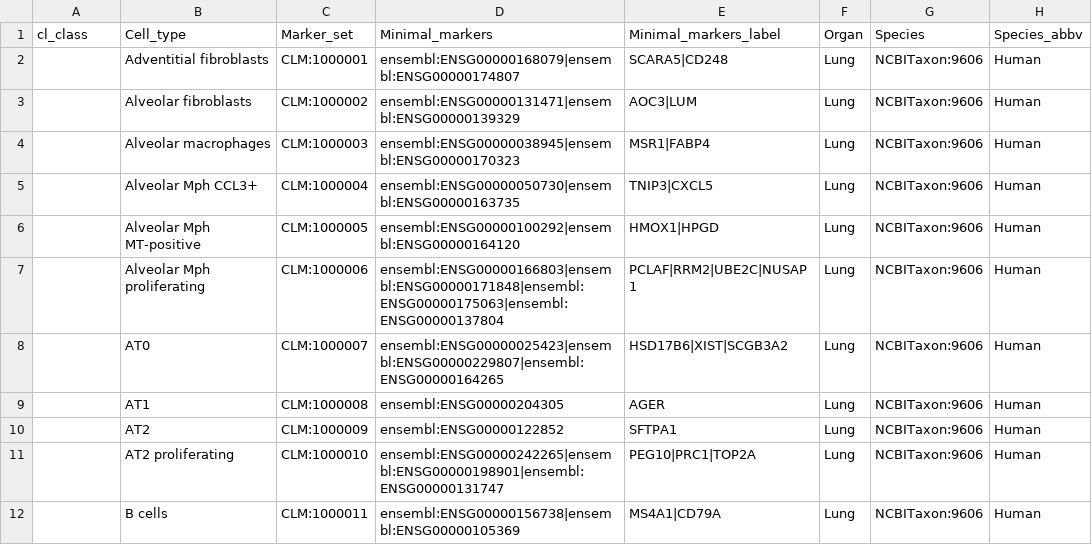
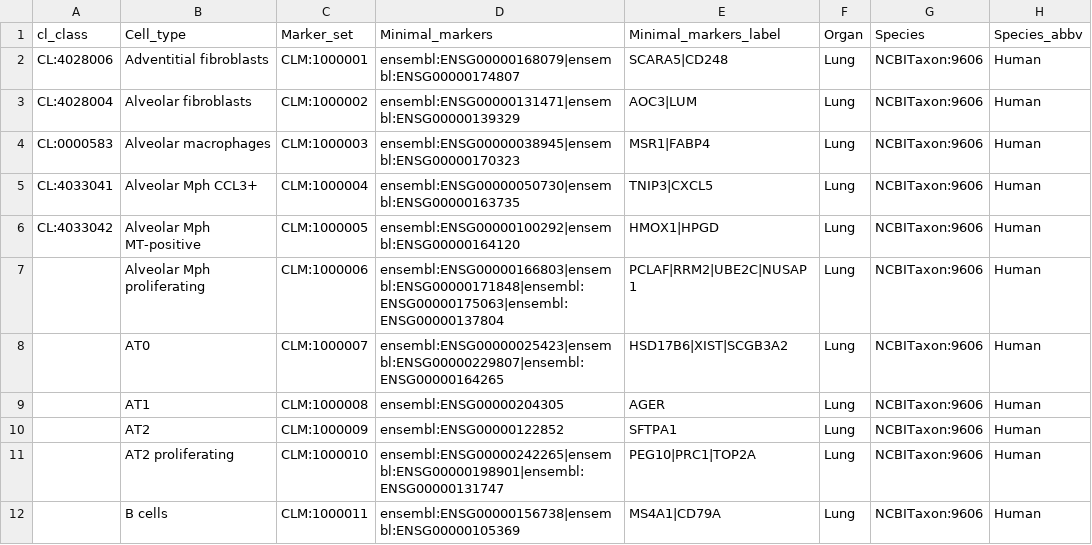
Before and after one commit to Cellular-Semantics/CellMark, a CSV file: src/markers/HLCA_CellRef_MarkerPerformance_forDOSSource.csv, drawn as a sheet; only a part is shown; the diff names each change by its address in the sheet, - before the commit and + after, or states it on an @@ line.

Commit message:
cl_kg cluster individuals creation

```diff
--- a/src/markers/HLCA_CellRef_MarkerPerformance_forDOSSource.csv
+++ b/src/markers/HLCA_CellRef_MarkerPerformance_forDOSSource.csv
-A2 (cl_class): (empty)
+A2 (cl_class): CL:4028006
-A3 (cl_class): (empty)
+A3 (cl_class): CL:4028004
-A4 (cl_class): (empty)
+A4 (cl_class): CL:0000583
-A5 (cl_class): (empty)
+A5 (cl_class): CL:4033041
-A6 (cl_class): (empty)
+A6 (cl_class): CL:4033042
```
